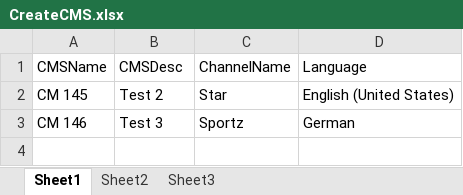
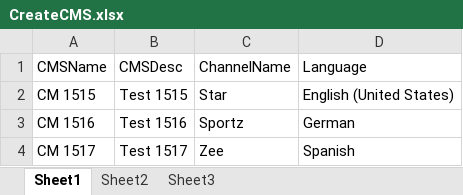
Before and after one commit to Sharathmathi/EndToEndTesting, an Excel workbook: data/CreateCMS.xlsx, sheet Sheet1, drawn as a sheet; values as stored, in another font and other column widths than the file's, no borders; the diff names each change by its address in the sheet, - before the commit and + after, or states it on an @@ line.

Commit message:
Consoidated TestNg and Notification disabling

```diff
--- a/data/CreateCMS.xlsx (sheet Sheet1)
+++ b/data/CreateCMS.xlsx (sheet Sheet1)
-A2: CM 145
+A2: CM 1515
-B2: Test 2
+B2: Test 1515
-A3: CM 146
+A3: CM 1516
-B3: Test 3
+B3: Test 1516
+row 4: CM 1517 | Test 1517 | Zee | Spanish
```
Also changed, not shown: 2 other files.
